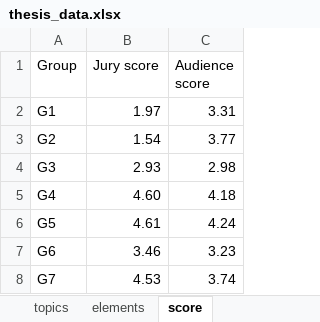
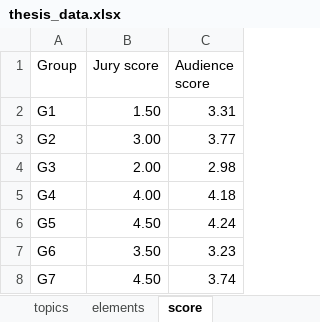
Before and after one commit to EmmaDOrto/Mocku_for_change, an Excel workbook: thesis_data.xlsx, sheet score, drawn as a sheet; values as stored, in another font and other column widths than the file's, no borders; the diff names each change by its address in the sheet, - before the commit and + after, or states it on an @@ line.

```diff
--- a/thesis_data.xlsx (sheet score)
+++ b/thesis_data.xlsx (sheet score)
-B2 (Jury score): 1.97
+B2 (Jury score): 1.50
-B3 (Jury score): 1.54
+B3 (Jury score): 3.00
-B4 (Jury score): 2.93
+B4 (Jury score): 2.00
-B5 (Jury score): 4.60
+B5 (Jury score): 4.00
-B6 (Jury score): 4.61
+B6 (Jury score): 4.50
-B7 (Jury score): 3.46
+B7 (Jury score): 3.50
-B8 (Jury score): 4.53
+B8 (Jury score): 4.50
```
Also changed, not shown: sheet elements, sheet topics.
